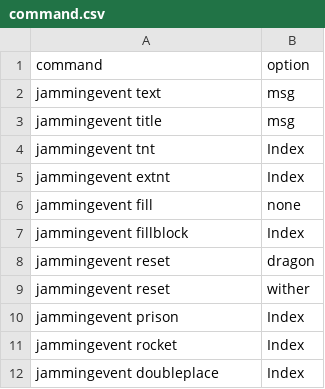
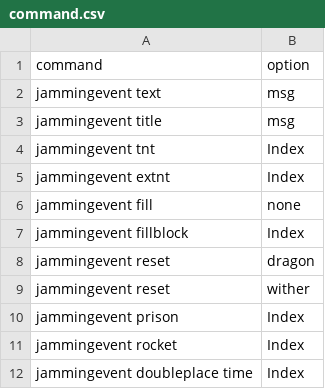
Before and after one commit to maron-gt123/jamming-minecraft-stream, a CSV file: configcreate/command.csv, drawn as a sheet.

Commit message:
コマンド書き間違い

```diff
--- a/configcreate/command.csv
+++ b/configcreate/command.csv
@@ -11,2 +11,2 @@ jammingevent prison,Index
 jammingevent rocket,Index
-jammingevent doubleplace,Index
+jammingevent doubleplace time,Index
```
